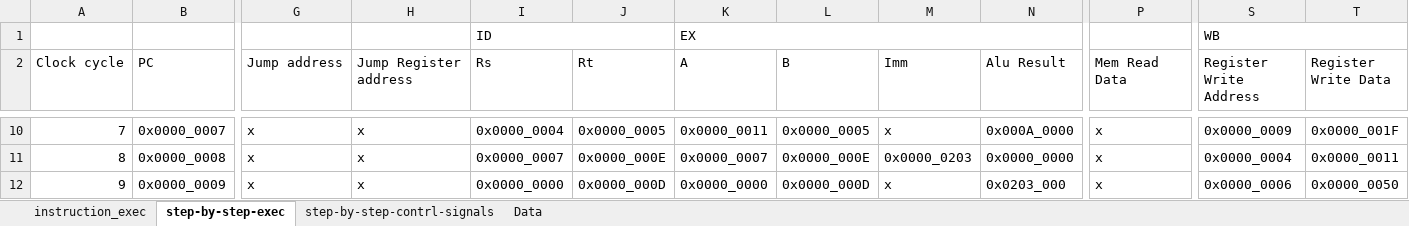
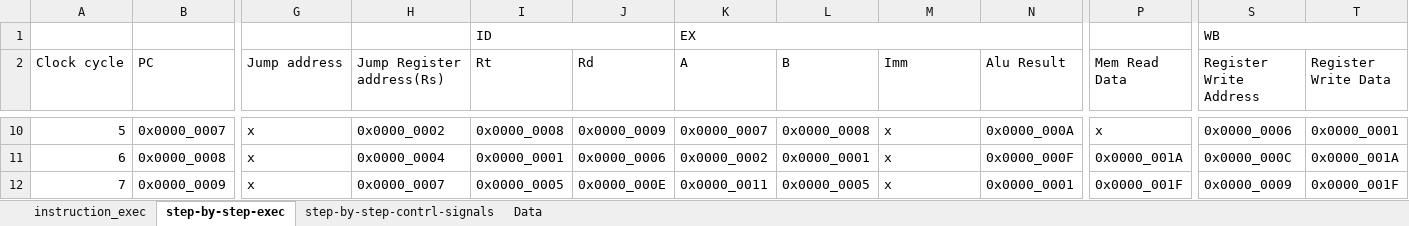
Before and after one commit to keresztesbeata/Pipeline-MIPS-CPU, an Excel workbook: Mips_Pipeline_Test.xlsx, sheet step-by-step-exec, drawn as a sheet; only a part is shown, gaps mark what is left out; values as stored, in another font and other column widths than the file's, no cell formats; the diff covers the shown part only; the diff names each change by its address in the sheet, - before the commit and + after, or states it on an @@ line.

```diff
--- a/Mips_Pipeline_Test.xlsx (sheet step-by-step-exec)
+++ b/Mips_Pipeline_Test.xlsx (sheet step-by-step-exec)
-H2: Jump Register address
+H2: Jump Register address(Rs)
-I2: Rs
+I2: Rt
-J2: Rt
+J2: Rd
@@ column A (Clock cycle) renumbered between rows 4 and 45 @@
-H10 (Jump Register address(Rs)): x
+H10 (Jump Register address(Rs)): 0x0000_0002
-I10 (Rt): 0x0000_0004
+I10 (Rt): 0x0000_0008
-J10 (Rd): 0x0000_0005
+J10 (Rd): 0x0000_0009
-K10 (A): 0x0000_0011
+K10 (A): 0x0000_0007
-L10 (B): 0x0000_0005
+L10 (B): 0x0000_0008
-N10 (Alu Result): 0x000A_0000
+N10 (Alu Result): 0x0000_000A
-S10 (Register Write Address): 0x0000_0009
+S10 (Register Write Address): 0x0000_0006
-T10 (Register Write Data): 0x0000_001F
+T10 (Register Write Data): 0x0000_0001
-H11 (Jump Register address(Rs)): x
+H11 (Jump Register address(Rs)): 0x0000_0004
-I11 (Rt): 0x0000_0007
+I11 (Rt): 0x0000_0001
-J11 (Rd): 0x0000_000E
+J11 (Rd): 0x0000_0006
-K11 (A): 0x0000_0007
+K11 (A): 0x0000_0002
-L11 (B): 0x0000_000E
+L11 (B): 0x0000_0001
-M11 (Imm): 0x0000_0203
+M11 (Imm): x
-N11 (Alu Result): 0x0000_0000
+N11 (Alu Result): 0x0000_000F
-P11 (Mem Read Data): x
+P11 (Mem Read Data): 0x0000_001A
-S11 (Register Write Address): 0x0000_0004
+S11 (Register Write Address): 0x0000_000C
-T11 (Register Write Data): 0x0000_0011
+T11 (Register Write Data): 0x0000_001A
-H12 (Jump Register address(Rs)): x
+H12 (Jump Register address(Rs)): 0x0000_0007
-I12 (Rt): 0x0000_0000
+I12 (Rt): 0x0000_0005
-J12 (Rd): 0x0000_000D
+J12 (Rd): 0x0000_000E
-K12 (A): 0x0000_0000
+K12 (A): 0x0000_0011
-L12 (B): 0x0000_000D
+L12 (B): 0x0000_0005
-N12 (Alu Result): 0x0203_000
+N12 (Alu Result): 0x0000_0001
-P12 (Mem Read Data): x
+P12 (Mem Read Data): 0x0000_001F
-S12 (Register Write Address): 0x0000_0006
+S12 (Register Write Address): 0x0000_0009
-T12 (Register Write Data): 0x0000_0050
+T12 (Register Write Data): 0x0000_001F
```
Also changed, not shown: 2 added rows and 261 edited cells elsewhere in this sheet, cell formats, 9 other files.
